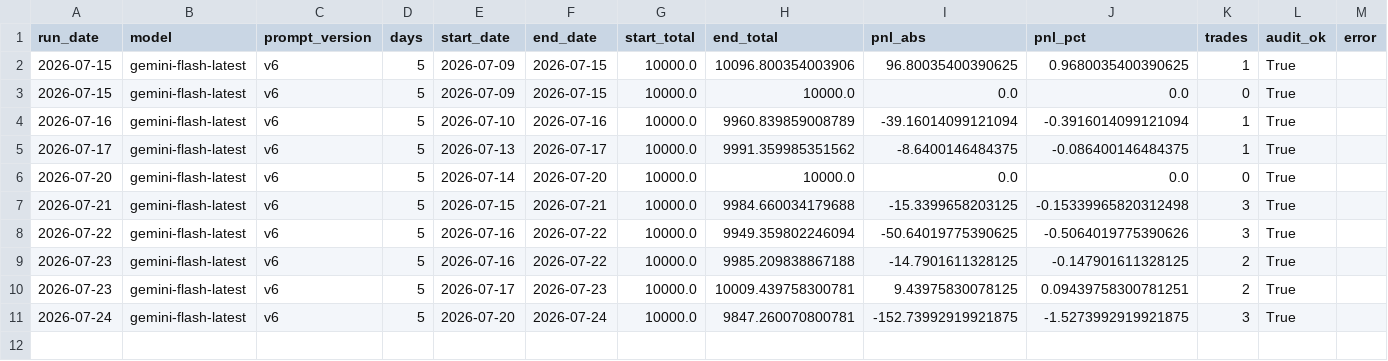
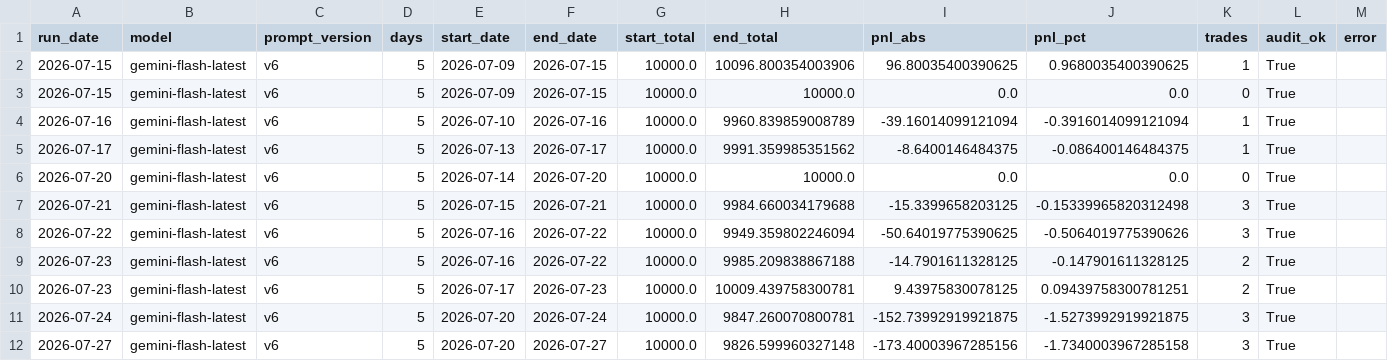
Before and after one commit to boehmth/The-Agents-Anatomy, a CSV file: data/leaderboard.csv, drawn as a sheet; the diff names each change by its address in the sheet, - before the commit and + after, or states it on an @@ line.

```diff
--- a/data/leaderboard.csv
+++ b/data/leaderboard.csv
+row 12: 2026-07-27 | gemini-flash-latest | v6 | 5 | 2026-07-20 | 2026-07-27 | 10000.0 | 9826.599960327148 | -173.40003967285156 | -1.7340003967285158 | 3 | True
```
Also changed, not shown: 8 other files.
